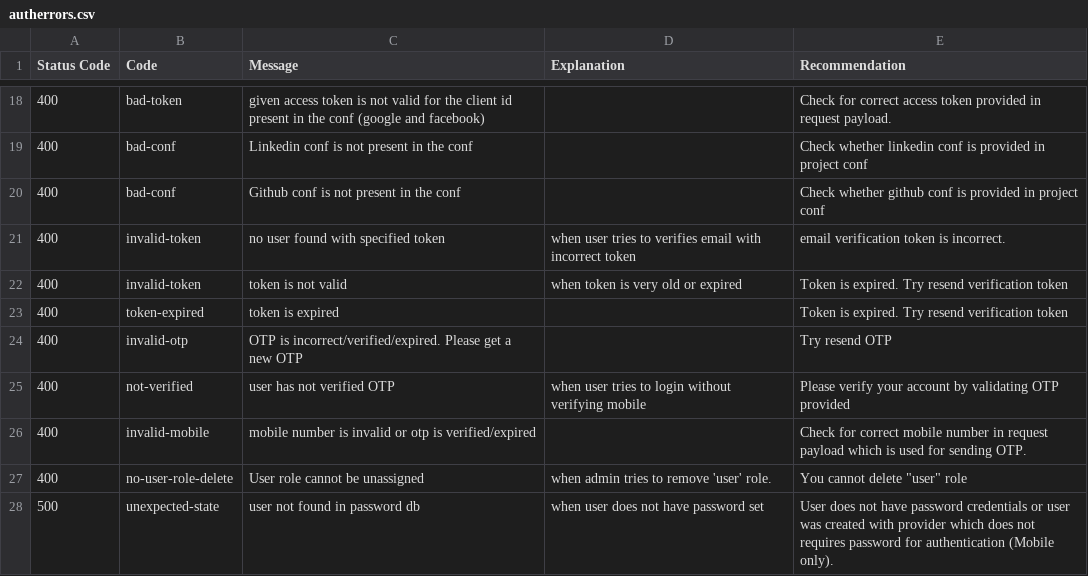
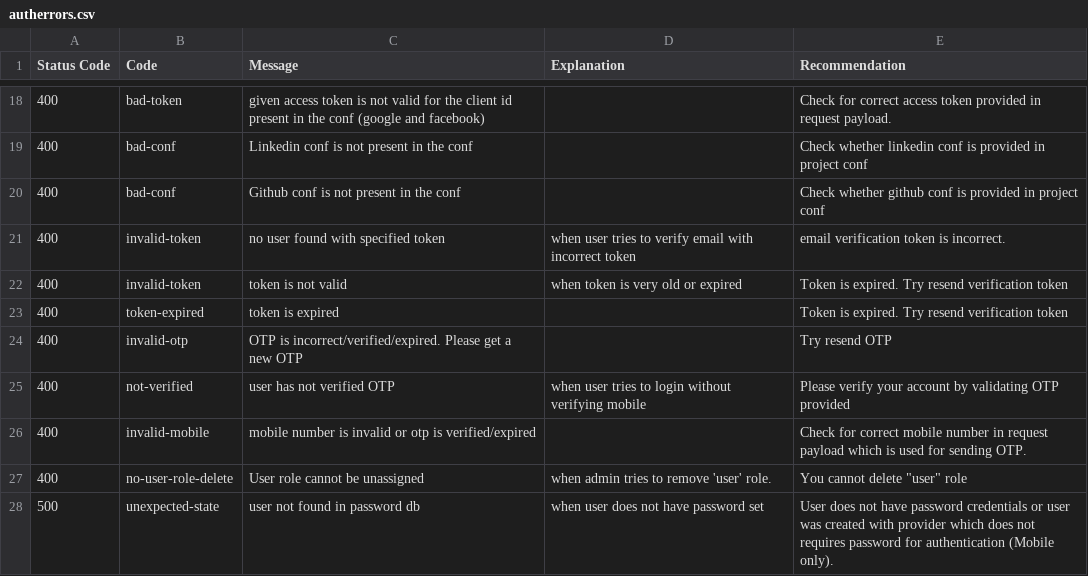
Before and after one commit to hasura/graphql-engine, a CSV file: manual/api-reference/auth/autherrors.csv, drawn as a sheet; only a part is shown, gaps mark what is left out.

Commit message:
typo fix

```diff
--- a/manual/api-reference/auth/autherrors.csv
+++ b/manual/api-reference/auth/autherrors.csv
@@ -20,3 +20,3 @@ Status Code,Code,Message,Explanation,Recommendation
 400,bad-conf,Github conf is not present in the conf,,Check whether github conf is provided in project conf
-400,invalid-token,no user found with specified token,when user tries to verifies email with incorrect token,email verification token is incorrect.
+400,invalid-token,no user found with specified token,when user tries to verify email with incorrect token,email verification token is incorrect.
 400,invalid-token,token is not valid,when token is very old or expired,Token is expired. Try resend verification token
```
